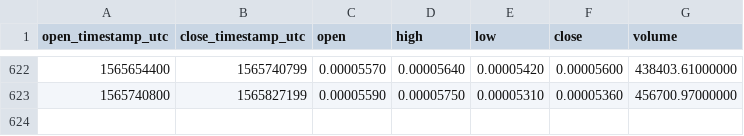
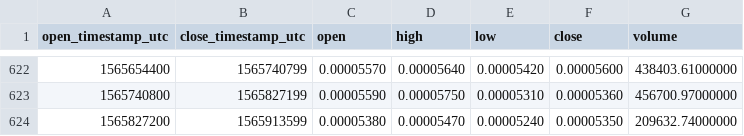
Before and after one commit to cryptobigbro/binance-PPTBTC, a CSV file: binance-PPTBTC-1d.csv, drawn as a sheet; only a part is shown, gaps mark what is left out; the diff names each change by its address in the sheet, - before the commit and + after, or states it on an @@ line.

Commit message:
Update OHLCV data.

```diff
--- a/binance-PPTBTC-1d.csv
+++ b/binance-PPTBTC-1d.csv
+row 624: 1565827200 | 1565913599 | 0.00005380 | 0.00005470 | 0.00005240 | 0.00005350 | 209632.74000000
```
Also changed, not shown: 1 other file.
